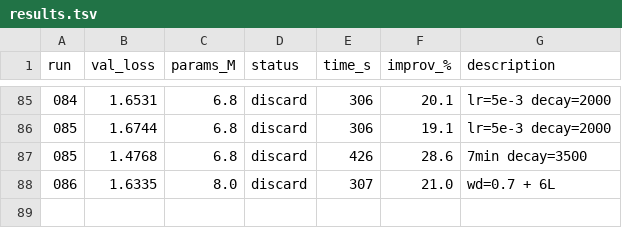
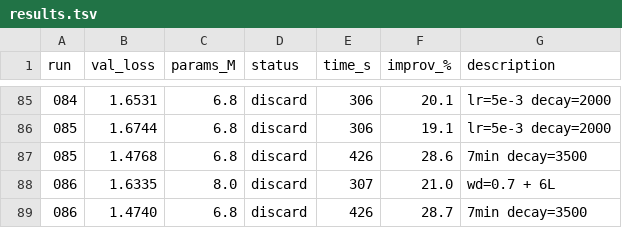
Before and after one commit to nipunbatra/autoresearch, a TSV file: results.tsv, drawn as a sheet; only a part is shown, gaps mark what is left out.

Commit message:
exp 086: 7min decay=3500 (val=1.4740, 28.7%)

```diff
--- a/results.tsv
+++ b/results.tsv
@@ -88 +88,2 @@ run	val_loss	params_M	status	time_s	improv_%	description
 086	1.6335	8.0	discard	307	21.0	wd=0.7 + 6L
+086	1.4740	6.8	discard	426	28.7	7min decay=3500
```
Also changed, not shown: 2 other files.
